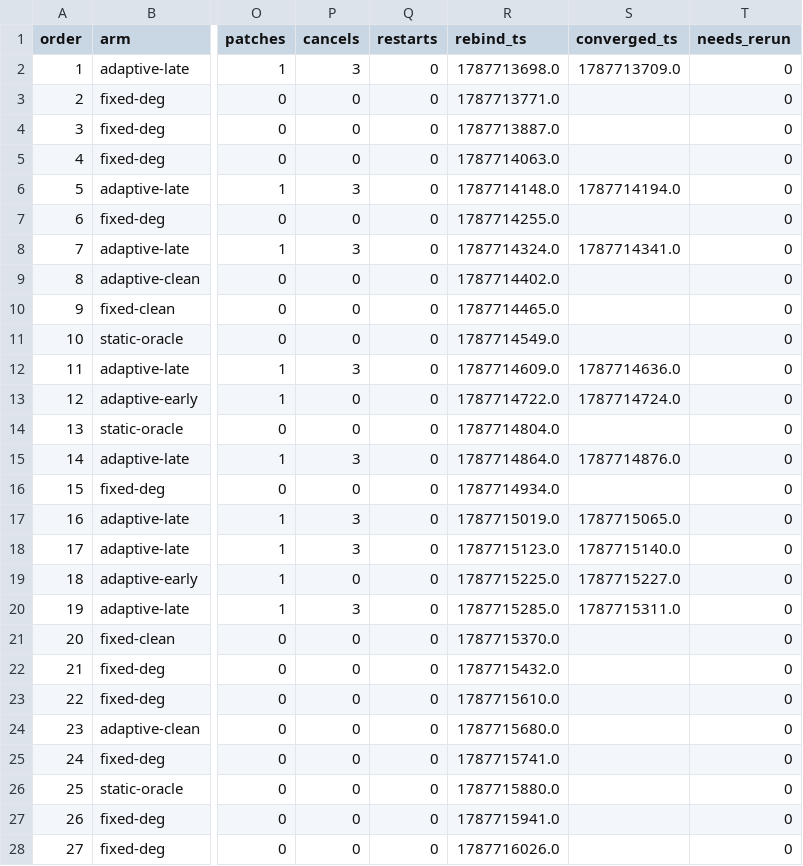
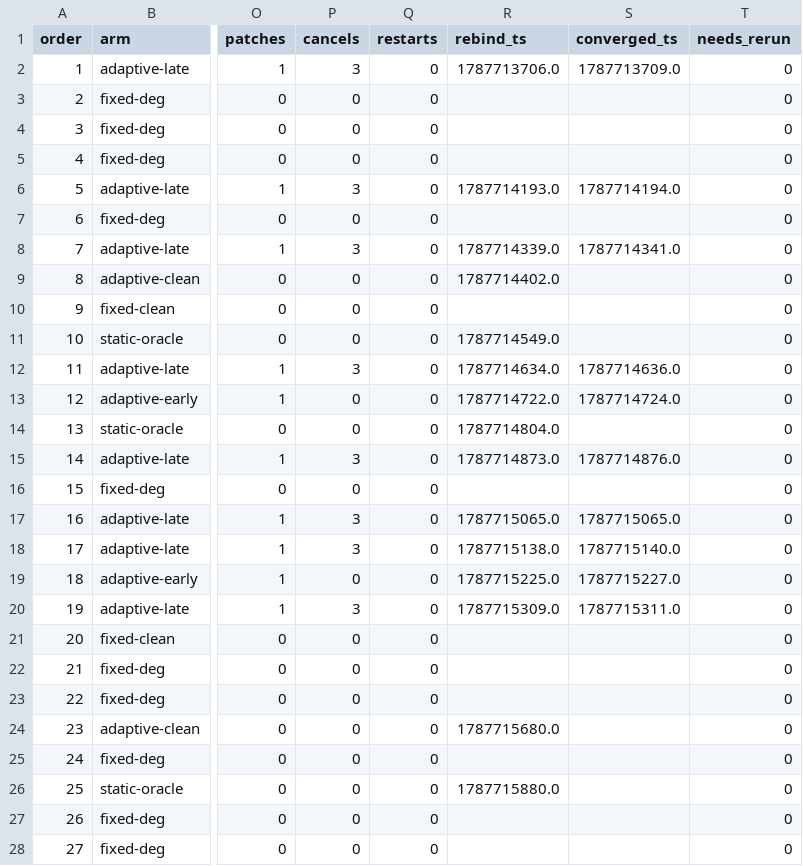
Before and after one commit to ANRGUSC/wayline, a CSV file: eval/experiments/E1/results-paper/runs.csv, drawn as a sheet; only a part is shown, gaps mark what is left out; the diff covers the shown part only; the diff names each change by its address in the sheet, - before the commit and + after, or states it on an @@ line.

```diff
--- a/eval/experiments/E1/results-paper/runs.csv
+++ b/eval/experiments/E1/results-paper/runs.csv
-R2 (rebind_ts): 1787713698.0
+R2 (rebind_ts): 1787713706.0
-R3 (rebind_ts): 1787713771.0
+R3 (rebind_ts): (empty)
-R4 (rebind_ts): 1787713887.0
+R4 (rebind_ts): (empty)
-R5 (rebind_ts): 1787714063.0
+R5 (rebind_ts): (empty)
-R6 (rebind_ts): 1787714148.0
+R6 (rebind_ts): 1787714193.0
-R7 (rebind_ts): 1787714255.0
+R7 (rebind_ts): (empty)
-R8 (rebind_ts): 1787714324.0
+R8 (rebind_ts): 1787714339.0
-R10 (rebind_ts): 1787714465.0
+R10 (rebind_ts): (empty)
-R12 (rebind_ts): 1787714609.0
+R12 (rebind_ts): 1787714634.0
-R15 (rebind_ts): 1787714864.0
+R15 (rebind_ts): 1787714873.0
-R16 (rebind_ts): 1787714934.0
+R16 (rebind_ts): (empty)
-R17 (rebind_ts): 1787715019.0
+R17 (rebind_ts): 1787715065.0
-R18 (rebind_ts): 1787715123.0
+R18 (rebind_ts): 1787715138.0
-R20 (rebind_ts): 1787715285.0
+R20 (rebind_ts): 1787715309.0
-R21 (rebind_ts): 1787715370.0
+R21 (rebind_ts): (empty)
-R22 (rebind_ts): 1787715432.0
+R22 (rebind_ts): (empty)
-R23 (rebind_ts): 1787715610.0
+R23 (rebind_ts): (empty)
-R25 (rebind_ts): 1787715741.0
+R25 (rebind_ts): (empty)
-R27 (rebind_ts): 1787715941.0
+R27 (rebind_ts): (empty)
-R28 (rebind_ts): 1787716026.0
+R28 (rebind_ts): (empty)
```
Also changed, not shown: 160 edited cells elsewhere in this file, 3 other files.
